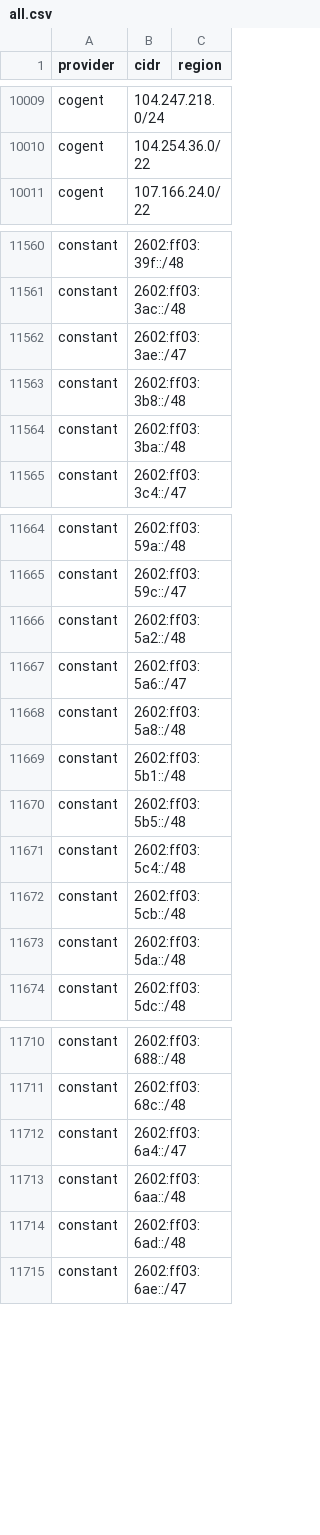
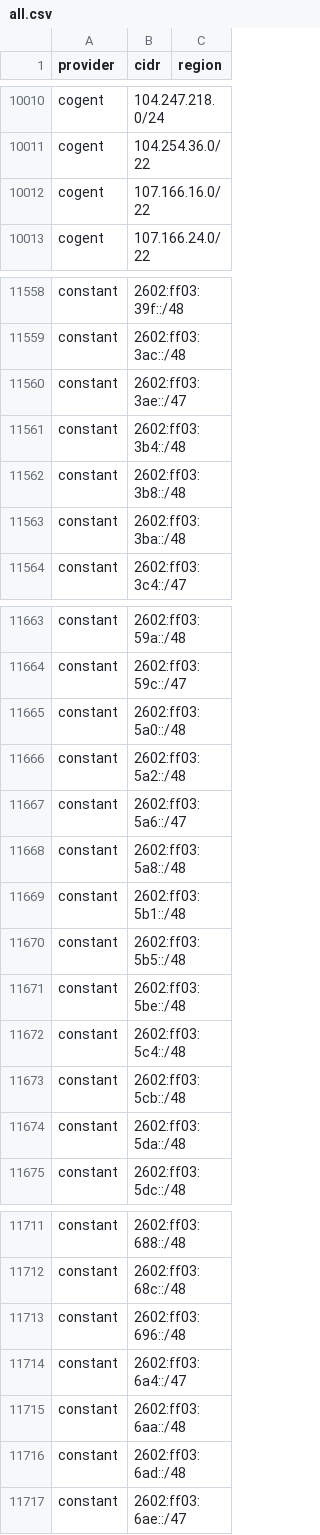
Before and after one commit to 123jjck/cdn-ip-ranges, a CSV file: all/all.csv, drawn as a sheet; only a part is shown, gaps mark what is left out; the diff covers the shown part only.

```diff
--- a/all/all.csv
+++ b/all/all.csv
@@ -10010,2 +10011,3 @@ cogent,104.247.218.0/24,
 cogent,104.254.36.0/22,
+cogent,107.166.16.0/22,
 cogent,107.166.24.0/22,
@@ -11562,2 +11560,3 @@ constant,2602:ff03:3ac::/48,
 constant,2602:ff03:3ae::/47,
+constant,2602:ff03:3b4::/48,
 constant,2602:ff03:3b8::/48,
@@ -11665,2 +11664,3 @@ constant,2602:ff03:59a::/48,
 constant,2602:ff03:59c::/47,
+constant,2602:ff03:5a0::/48,
 constant,2602:ff03:5a2::/48,
@@ -11670,2 +11670,3 @@ constant,2602:ff03:5b1::/48,
 constant,2602:ff03:5b5::/48,
+constant,2602:ff03:5be::/48,
 constant,2602:ff03:5c4::/48,
@@ -11711,2 +11712,3 @@ constant,2602:ff03:688::/48,
 constant,2602:ff03:68c::/48,
+constant,2602:ff03:696::/48,
 constant,2602:ff03:6a4::/47,
```
Also changed, not shown: 8 added rows, 8 removed rows and 13 edited cells elsewhere in this file, 52 other files.
